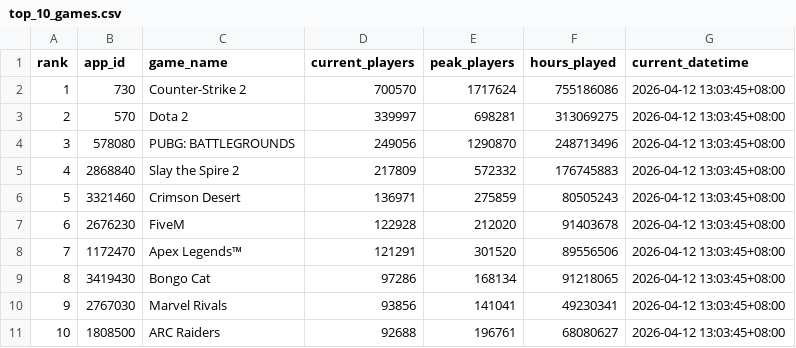
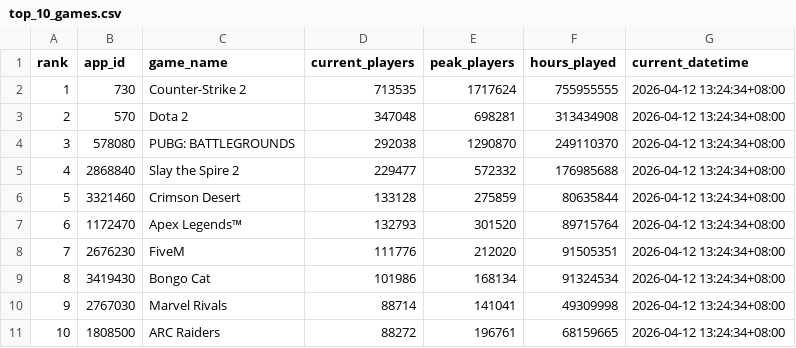
Before and after one commit to christiane-bacani/steam-charts-tracker, a CSV file: data/output/top_10_games.csv, drawn as a sheet.

```diff
--- a/data/output/top_10_games.csv
+++ b/data/output/top_10_games.csv
@@ -1,11 +1,11 @@
 rank,app_id,game_name,current_players,peak_players,hours_played,current_datetime
-1,730,Counter-Strike 2,700570,1717624,755186086,2026-04-12 13:03:45+08:00
-2,570,Dota 2,339997,698281,313069275,2026-04-12 13:03:45+08:00
-3,578080,PUBG: BATTLEGROUNDS,249056,1290870,248713496,2026-04-12 13:03:45+08:00
-4,2868840,Slay the Spire 2,217809,572332,176745883,2026-04-12 13:03:45+08:00
-5,3321460,Crimson Desert,136971,275859,80505243,2026-04-12 13:03:45+08:00
-6,2676230,FiveM,122928,212020,91403678,2026-04-12 13:03:45+08:00
-7,1172470,Apex Legends™,121291,301520,89556506,2026-04-12 13:03:45+08:00
-8,3419430,Bongo Cat,97286,168134,91218065,2026-04-12 13:03:45+08:00
-9,2767030,Marvel Rivals,93856,141041,49230341,2026-04-12 13:03:45+08:00
-10,1808500,ARC Raiders,92688,196761,68080627,2026-04-12 13:03:45+08:00
+1,730,Counter-Strike 2,713535,1717624,755955555,2026-04-12 13:24:34+08:00
+2,570,Dota 2,347048,698281,313434908,2026-04-12 13:24:34+08:00
+3,578080,PUBG: BATTLEGROUNDS,292038,1290870,249110370,2026-04-12 13:24:34+08:00
+4,2868840,Slay the Spire 2,229477,572332,176985688,2026-04-12 13:24:34+08:00
+5,3321460,Crimson Desert,133128,275859,80635844,2026-04-12 13:24:34+08:00
+6,1172470,Apex Legends™,132793,301520,89715764,2026-04-12 13:24:34+08:00
+7,2676230,FiveM,111776,212020,91505351,2026-04-12 13:24:34+08:00
+8,3419430,Bongo Cat,101986,168134,91324534,2026-04-12 13:24:34+08:00
+9,2767030,Marvel Rivals,88714,141041,49309998,2026-04-12 13:24:34+08:00
+10,1808500,ARC Raiders,88272,196761,68159665,2026-04-12 13:24:34+08:00
```
Also changed, not shown: data/output/top_10_games_historical_stats.csv, data/output/top_10_games_stats_overview.csv, 5 other files.
